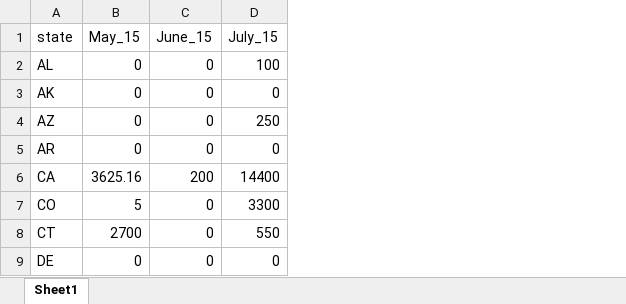
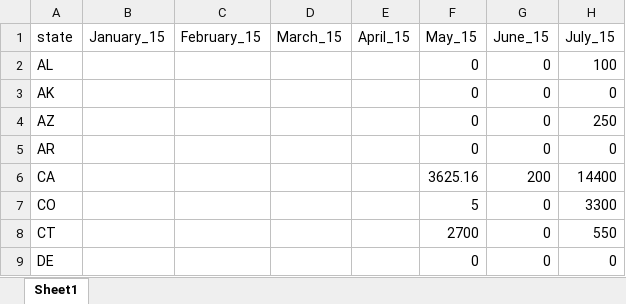
Before and after one commit to geog575-spring2016/campaign-contributions, an Excel workbook: data/GoodCSVs/JamesWebb.xlsx, sheet Sheet1, drawn as a sheet; only a part is shown; values as stored, in another font and other column widths than the file's, no borders; the diff names each change by its address in the sheet, - before the commit and + after, or states it on an @@ line.

Commit message:
Work on Data

```diff
--- a/data/GoodCSVs/JamesWebb.xlsx (sheet Sheet1)
+++ b/data/GoodCSVs/JamesWebb.xlsx (sheet Sheet1)
+column B (January_15), empty
+column C (February_15), empty
+column D (March_15), empty
+column E (April_15), empty
```
Also changed, not shown: 5 other files.
